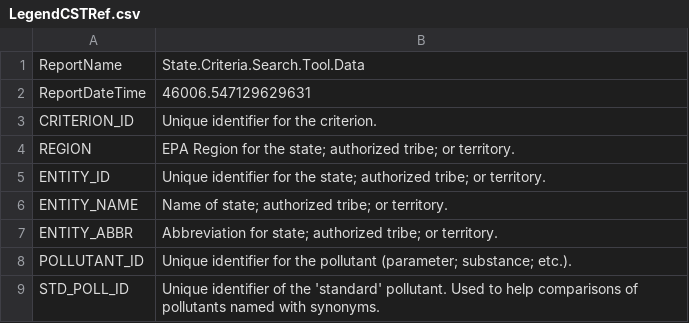
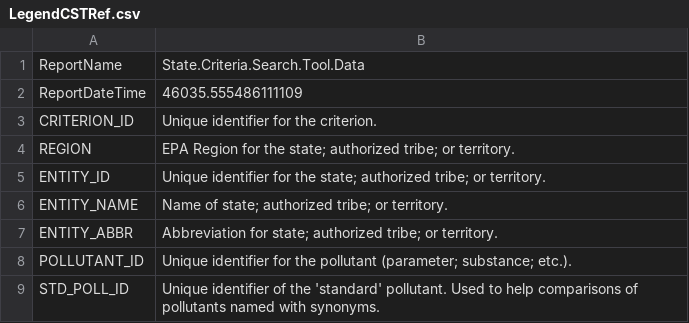
Before and after one commit to USEPA/EPATADA, a CSV file: inst/extdata/LegendCSTRef.csv, drawn as a sheet; only a part is shown.

```diff
--- a/inst/extdata/LegendCSTRef.csv
+++ b/inst/extdata/LegendCSTRef.csv
@@ -1,3 +1,3 @@
 "ReportName","State.Criteria.Search.Tool.Data"
-"ReportDateTime","46006.547129629631"
+"ReportDateTime","46035.555486111109"
 "CRITERION_ID"," Unique identifier for the criterion."
```
Also changed, not shown: inst/extdata/SourcesCSTRef.csv, 10 other files.
